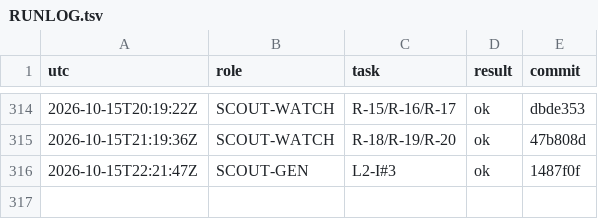
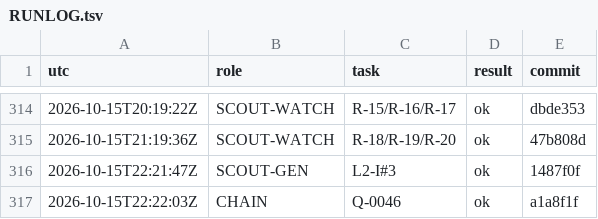
Before and after one commit to YinchenChang/aim, a TSV file: query/RUNLOG.tsv, drawn as a sheet; only a part is shown, gaps mark what is left out; the diff names each change by its address in the sheet, - before the commit and + after, or states it on an @@ line.

```diff
--- a/query/RUNLOG.tsv
+++ b/query/RUNLOG.tsv
+row 317: 2026-10-15T22:22:03Z | CHAIN | Q-0046 | ok | a1a8f1f
```
Also changed, not shown: 1 other file.
